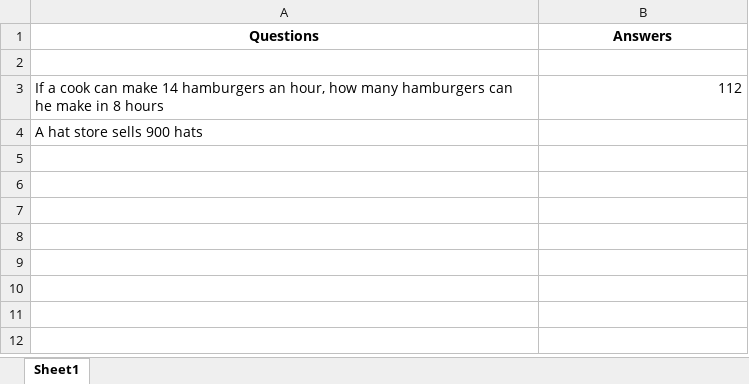
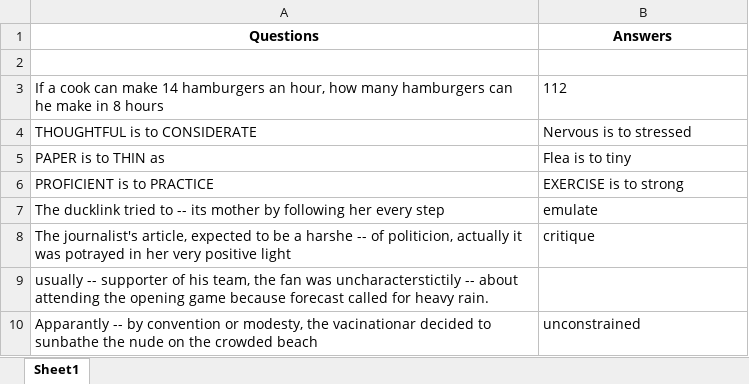
Before and after one commit to pratikp2/C_plus_plus_programming, an Excel workbook: Ques & Ans.xlsx, sheet Sheet1, drawn as a sheet; values as stored, in another font and other column widths than the file's, no borders; addresses are those after the commit; the diff names each change by its address in the sheet, - before the commit and + after, or states it on an @@ line.

Commit message:
Upadate

```diff
--- a/Ques & Ans.xlsx (sheet Sheet1)
+++ b/Ques & Ans.xlsx (sheet Sheet1)
-B3 alignment: right
+B3 alignment: left
+row 4: THOUGHTFUL is to CONSIDERATE | Nervous is to stressed
+row 5: PAPER is to THIN as | Flea is to tiny
+row 6: PROFICIENT is to PRACTICE | EXERCISE is to strong
+row 7: The ducklink tried to -- its mother by following her every step | emulate
+row 8: The journalist's article, expected to be a harshe -- of politicion, actually it was potrayed in her very positive light | critique
-A9 (Questions): A hat store sells 900 hats
+A9 (Questions): usually -- supporter of his team, the fan was uncharacterstictily -- about attending the opening game because forecast called for heavy rain.
+row 10: Apparantly -- by convention or modesty, the vacinationar decided to sunbathe the nude on the crowded beach | unconstrained
```
